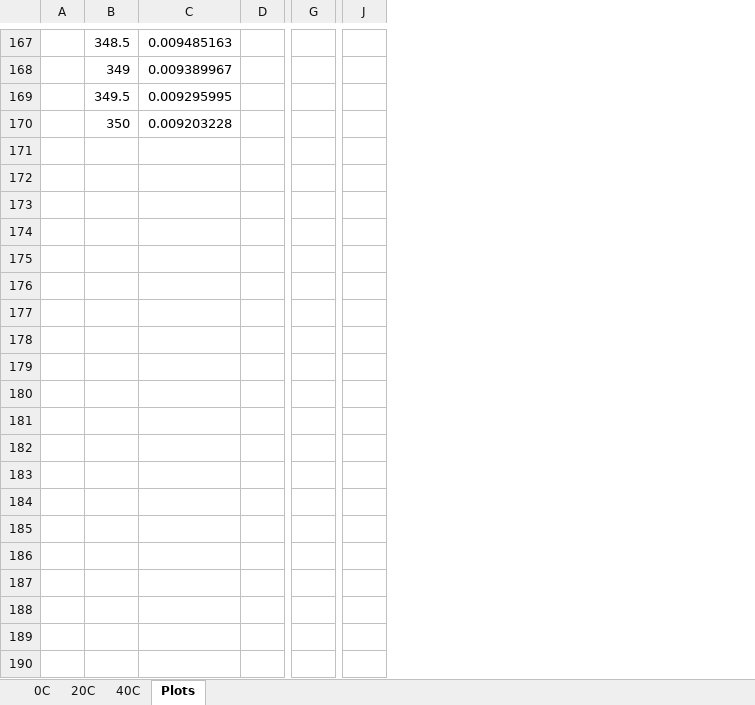
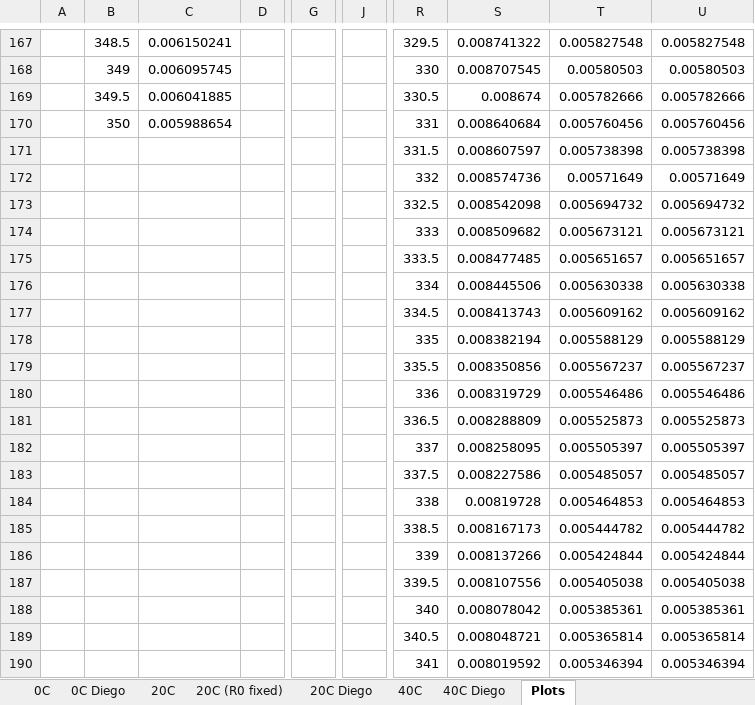
Before and after one commit to joshdohler/FCTT_Project_3, an Excel workbook: Results.xlsx, sheet Plots, drawn as a sheet; only a part is shown, gaps mark what is left out; values as stored, in another font and other column widths than the file's, no borders; charts and pictures not drawn; removed rows and columns are numbered as before the commit, all else as after; rows hold the shown columns only; the diff covers the shown part only; the diff names each change by its address in the sheet, - before the commit and + after, or states it on an @@ line.

```diff
--- a/Results.xlsx (sheet Plots)
+++ b/Results.xlsx (sheet Plots)
+sheet tab: 0C Diego
+sheet tab: 20C (R0 fixed)
+sheet tab: 20C Diego
+sheet tab: 40C Diego
-column C, rows 167-170: 0.009485163 | 0.009389967 | 0.009295995 | 0.009203228
-column D, empty
+column C, rows 167-170: 0.006150241 | 0.006095745 | 0.006041885 | 0.005988654
+column D, empty
-column G, empty
+column G, empty
-column J, empty
+column J, empty
+column R, rows 167-170: 329.5 | 330 | 330.5 | 331
+column S, rows 167-170: 0.008741322 | 0.008707545 | 0.008674 | 0.008640684
+column T, rows 167-170: 0.005827548 | 0.00580503 | 0.005782666 | 0.005760456
+column U, rows 167-170: 0.005827548 | 0.00580503 | 0.005782666 | 0.005760456
+row 171:  |  |  |  |  |  | 331.5 | 0.008607597 | 0.005738398 | 0.005738398
+row 172:  |  |  |  |  |  | 332 | 0.008574736 | 0.00571649 | 0.00571649
+row 173:  |  |  |  |  |  | 332.5 | 0.008542098 | 0.005694732 | 0.005694732
+row 174:  |  |  |  |  |  | 333 | 0.008509682 | 0.005673121 | 0.005673121
+row 175:  |  |  |  |  |  | 333.5 | 0.008477485 | 0.005651657 | 0.005651657
+row 176:  |  |  |  |  |  | 334 | 0.008445506 | 0.005630338 | 0.005630338
+row 177:  |  |  |  |  |  | 334.5 | 0.008413743 | 0.005609162 | 0.005609162
+row 178:  |  |  |  |  |  | 335 | 0.008382194 | 0.005588129 | 0.005588129
+row 179:  |  |  |  |  |  | 335.5 | 0.008350856 | 0.005567237 | 0.005567237
+row 180:  |  |  |  |  |  | 336 | 0.008319729 | 0.005546486 | 0.005546486
+row 181:  |  |  |  |  |  | 336.5 | 0.008288809 | 0.005525873 | 0.005525873
+row 182:  |  |  |  |  |  | 337 | 0.008258095 | 0.005505397 | 0.005505397
+row 183:  |  |  |  |  |  | 337.5 | 0.008227586 | 0.005485057 | 0.005485057
+row 184:  |  |  |  |  |  | 338 | 0.00819728 | 0.005464853 | 0.005464853
+row 185:  |  |  |  |  |  | 338.5 | 0.008167173 | 0.005444782 | 0.005444782
+row 186:  |  |  |  |  |  | 339 | 0.008137266 | 0.005424844 | 0.005424844
+row 187:  |  |  |  |  |  | 339.5 | 0.008107556 | 0.005405038 | 0.005405038
+row 188:  |  |  |  |  |  | 340 | 0.008078042 | 0.005385361 | 0.005385361
+row 189:  |  |  |  |  |  | 340.5 | 0.008048721 | 0.005365814 | 0.005365814
+row 190:  |  |  |  |  |  | 341 | 0.008019592 | 0.005346394 | 0.005346394
```
Also changed, not shown: 39 added rows, 21 removed rows, 14 added columns, 4 removed columns and 22 edited cells elsewhere in this sheet, sheet 0C, sheet 20C, sheet 40C, formulas that keep their value, charts or pictures, 11 other files.
